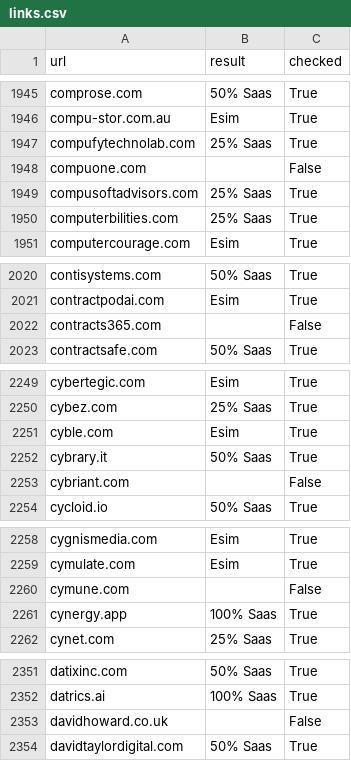
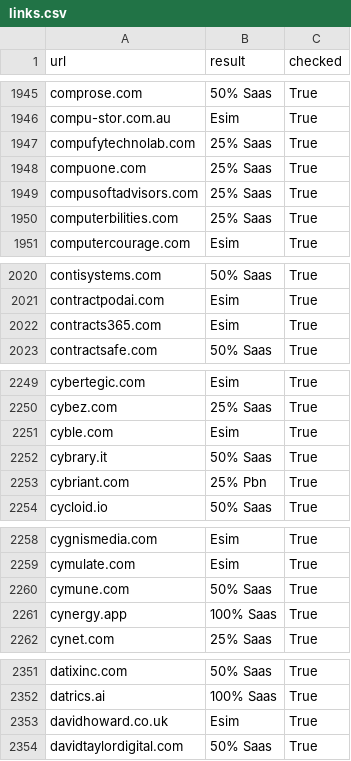
Before and after one commit to parciffal/SAAS_checker, a CSV file: links.csv, drawn as a sheet; only a part is shown, gaps mark what is left out; the diff covers the shown part only.

```diff
--- a/links.csv
+++ b/links.csv
@@ -1947,3 +1947,3 @@ compu-stor.com.au,Esim,True
 compufytechnolab.com,25% Saas,True
-compuone.com,,False
+compuone.com,25% Saas,True
 compusoftadvisors.com,25% Saas,True
@@ -2021,3 +2021,3 @@ contisystems.com,50% Saas,True
 contractpodai.com,Esim,True
-contracts365.com,,False
+contracts365.com,Esim,True
 contractsafe.com,50% Saas,True
@@ -2252,3 +2252,3 @@ cyble.com,Esim,True
 cybrary.it,50% Saas,True
-cybriant.com,,False
+cybriant.com,25% Pbn,True
 cycloid.io,50% Saas,True
@@ -2259,3 +2259,3 @@ cygnismedia.com,Esim,True
 cymulate.com,Esim,True
-cymune.com,,False
+cymune.com,50% Saas,True
 cynergy.app,100% Saas,True
@@ -2352,3 +2352,3 @@ datixinc.com,50% Saas,True
 datrics.ai,100% Saas,True
-davidhoward.co.uk,,False
+davidhoward.co.uk,Esim,True
 davidtaylordigital.com,50% Saas,True
```
Also changed, not shown: 70 edited cells elsewhere in this file, 1 other file.
